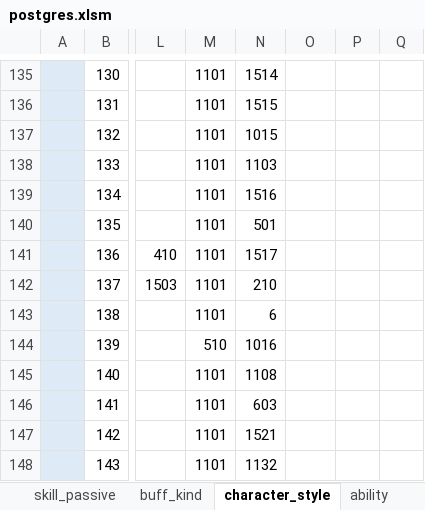
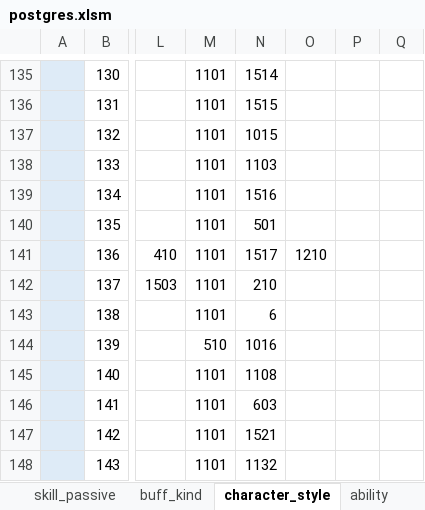
Before and after one commit to reliruleru00/hevburn, an Excel workbook: postgres.xlsm, sheet character_style, drawn as a sheet; only a part is shown, gaps mark what is left out; values as stored, in another font and other column widths than the file's, no borders; charts and pictures not drawn; the diff names each change by its address in the sheet, - before the commit and + after, or states it on an @@ line.

```diff
--- a/postgres.xlsm (sheet character_style)
+++ b/postgres.xlsm (sheet character_style)
-O141: (empty)
+O141: 1210
```
Also changed, not shown: sheet ability, 6 other files.
